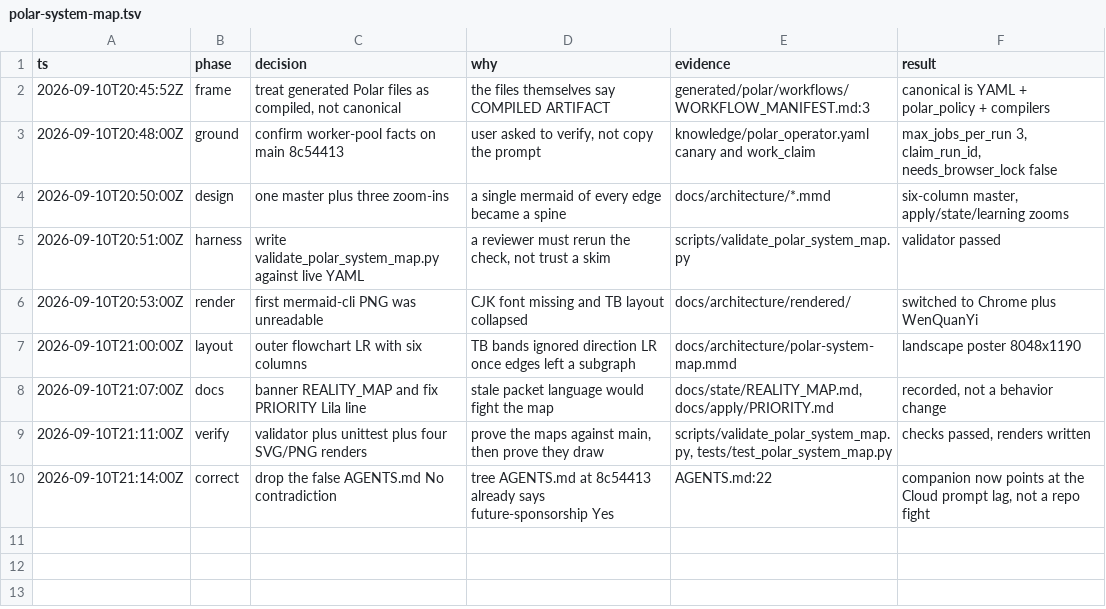
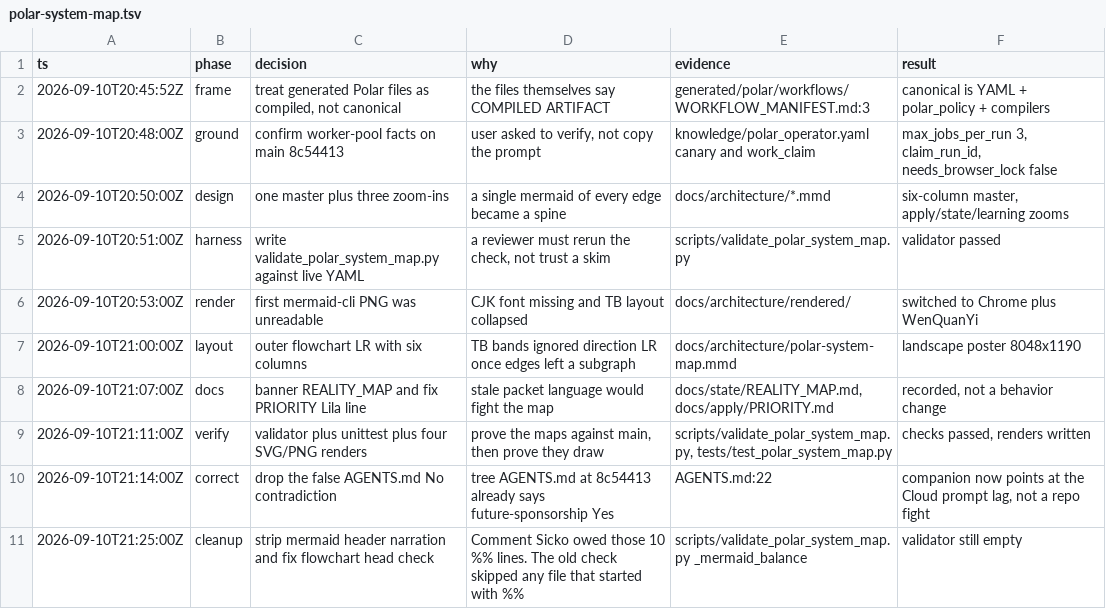
Before and after one commit to JunyiZhou-Conny/job-search-2026-2027-starter, a TSV file: .audit/polar-system-map.tsv, drawn as a sheet.

```diff
--- a/.audit/polar-system-map.tsv
+++ b/.audit/polar-system-map.tsv
@@ -10 +10,2 @@ ts	phase	decision	why	evidence	result
 2026-09-10T21:14:00Z	correct	drop the false AGENTS.md No contradiction	tree AGENTS.md at 8c54413 already says future-sponsorship Yes	AGENTS.md:22	companion now points at the Cloud prompt lag, not a repo fight
+2026-09-10T21:25:00Z	cleanup	strip mermaid header narration and fix flowchart head check	Comment Sicko owed those 10 %% lines. The old check skipped any file that started with %%	scripts/validate_polar_system_map.py _mermaid_balance	validator still empty
```
Also changed, not shown: 5 other files.
